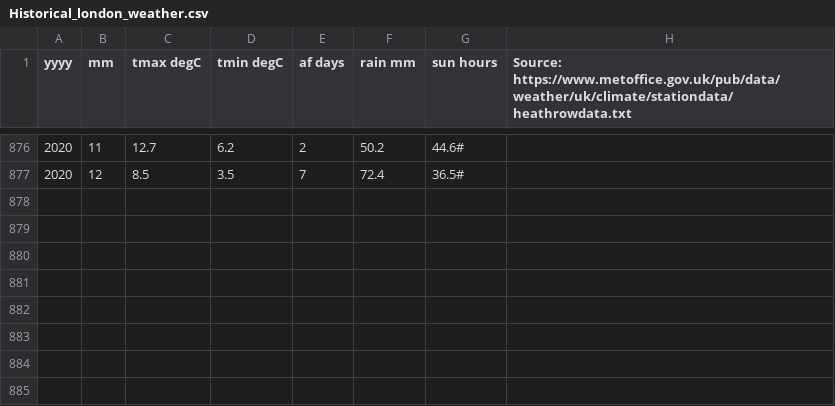
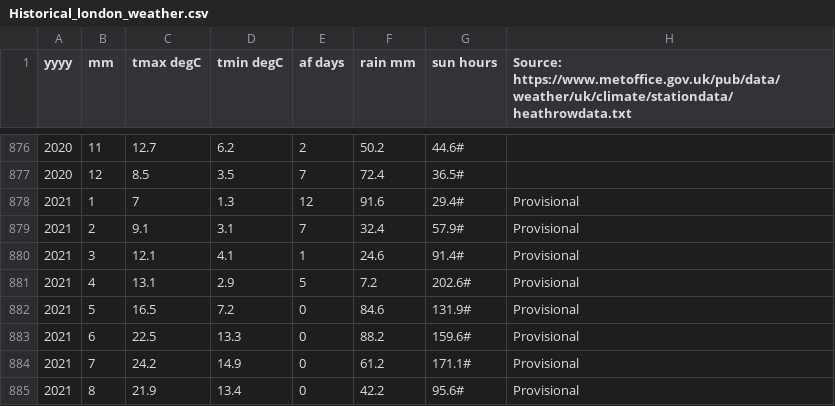
Before and after one commit to js816/New_York_-_London_Weather_Predictions, a CSV file: Historical_london_weather.csv, drawn as a sheet; only a part is shown, gaps mark what is left out.

Commit message:
Adding updated London historical weather data CSV
Including provisional weather data for 2021

```diff
--- a/Historical_london_weather.csv
+++ b/Historical_london_weather.csv
@@ -877 +877,9 @@
 2020,12,8.5,3.5,7,72.4,36.5#,
+2021,1,7,1.3,12,91.6,29.4#,Provisional
+2021,2,9.1,3.1,7,32.4,57.9#,Provisional
+2021,3,12.1,4.1,1,24.6,91.4#,Provisional
+2021,4,13.1,2.9,5,7.2,202.6#,Provisional
+2021,5,16.5,7.2,0,84.6,131.9#,Provisional
+2021,6,22.5,13.3,0,88.2,159.6#,Provisional
+2021,7,24.2,14.9,0,61.2,171.1#,Provisional
+2021,8,21.9,13.4,0,42.2,95.6#,Provisional
```
